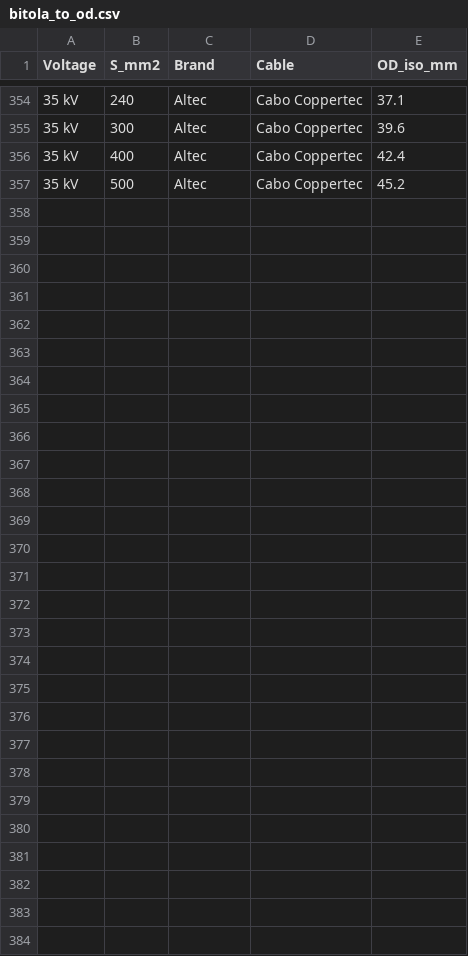
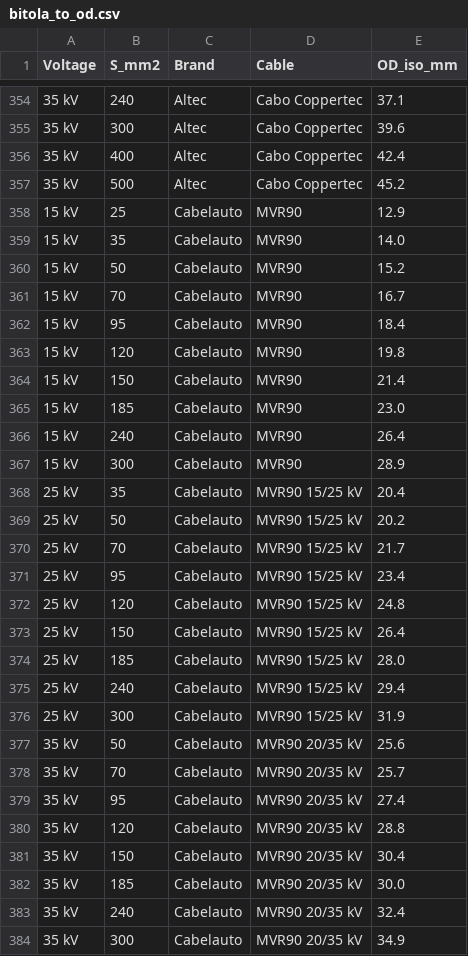
Before and after one commit to cfinottihash/Cable-Selector, a CSV file: mapping_tables/bitola_to_od.csv, drawn as a sheet; only a part is shown, gaps mark what is left out.

Commit message:
git commit -m

```diff
--- a/mapping_tables/bitola_to_od.csv
+++ b/mapping_tables/bitola_to_od.csv
@@ -357 +357,28 @@ Voltage,S_mm2,Brand,Cable,OD_iso_mm
 35 kV,500,Altec,Cabo Coppertec,45.2
+15 kV,25,Cabelauto,MVR90,12.9
+15 kV,35,Cabelauto,MVR90,14.0
+15 kV,50,Cabelauto,MVR90,15.2
+15 kV,70,Cabelauto,MVR90,16.7
+15 kV,95,Cabelauto,MVR90,18.4
+15 kV,120,Cabelauto,MVR90,19.8
+15 kV,150,Cabelauto,MVR90,21.4
+15 kV,185,Cabelauto,MVR90,23.0
+15 kV,240,Cabelauto,MVR90,26.4
+15 kV,300,Cabelauto,MVR90,28.9
+25 kV,35,Cabelauto,MVR90 15/25 kV,20.4
+25 kV,50,Cabelauto,MVR90 15/25 kV,20.2
+25 kV,70,Cabelauto,MVR90 15/25 kV,21.7
+25 kV,95,Cabelauto,MVR90 15/25 kV,23.4
+25 kV,120,Cabelauto,MVR90 15/25 kV,24.8
+25 kV,150,Cabelauto,MVR90 15/25 kV,26.4
+25 kV,185,Cabelauto,MVR90 15/25 kV,28.0
+25 kV,240,Cabelauto,MVR90 15/25 kV,29.4
+25 kV,300,Cabelauto,MVR90 15/25 kV,31.9
+35 kV,50,Cabelauto,MVR90 20/35 kV,25.6
+35 kV,70,Cabelauto,MVR90 20/35 kV,25.7
+35 kV,95,Cabelauto,MVR90 20/35 kV,27.4
+35 kV,120,Cabelauto,MVR90 20/35 kV,28.8
+35 kV,150,Cabelauto,MVR90 20/35 kV,30.4
+35 kV,185,Cabelauto,MVR90 20/35 kV,30.0
+35 kV,240,Cabelauto,MVR90 20/35 kV,32.4
+35 kV,300,Cabelauto,MVR90 20/35 kV,34.9
```
